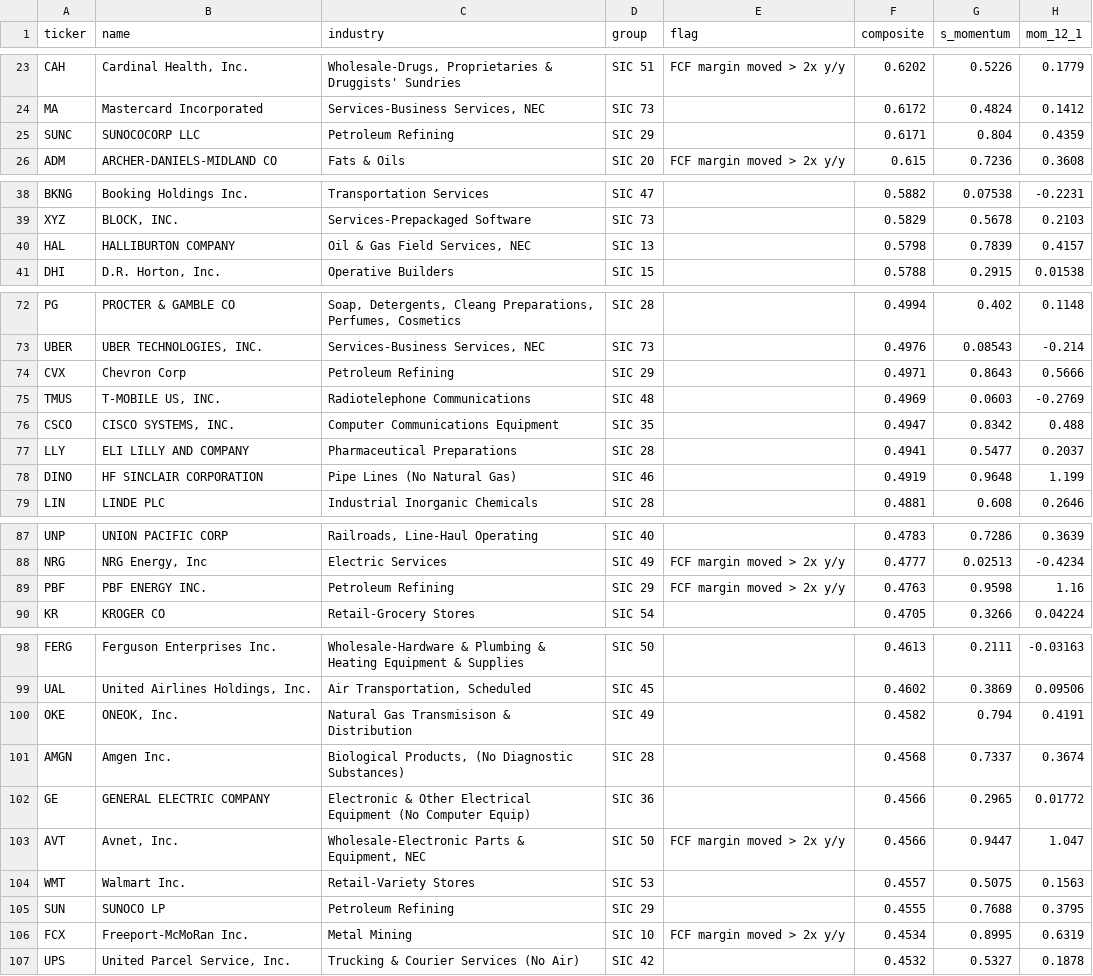
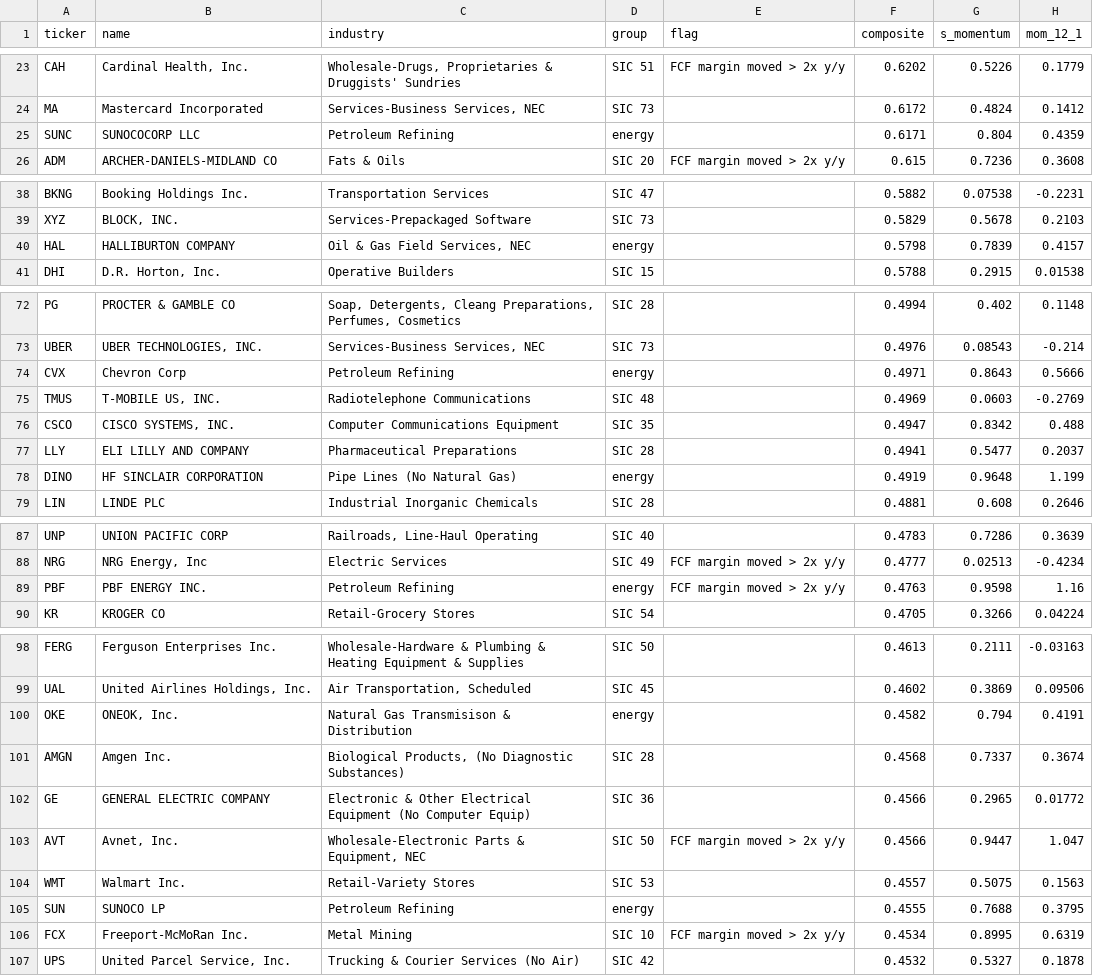
Before and after one commit to mmjx2013-png/aia-slides, a CSV file: trading/fund/screen.csv, drawn as a sheet; only a part is shown, gaps mark what is left out; the diff covers the shown part only; the diff names each change by its address in the sheet, - before the commit and + after, or states it on an @@ line.

```diff
--- a/trading/fund/screen.csv
+++ b/trading/fund/screen.csv
-D25 (group): SIC 29
+D25 (group): energy
-D40 (group): SIC 13
+D40 (group): energy
-D74 (group): SIC 29
+D74 (group): energy
-D78 (group): SIC 46
+D78 (group): energy
-D89 (group): SIC 29
+D89 (group): energy
-D100 (group): SIC 49
+D100 (group): energy
-D105 (group): SIC 29
+D105 (group): energy
```
Also changed, not shown: 12 edited cells elsewhere in this file, trading/fund/finalists.csv, 3 other files.
